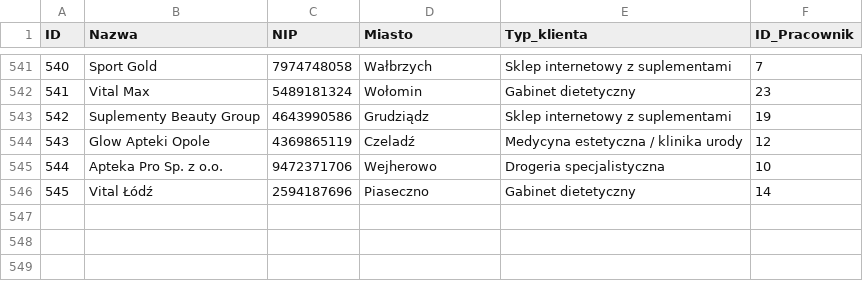
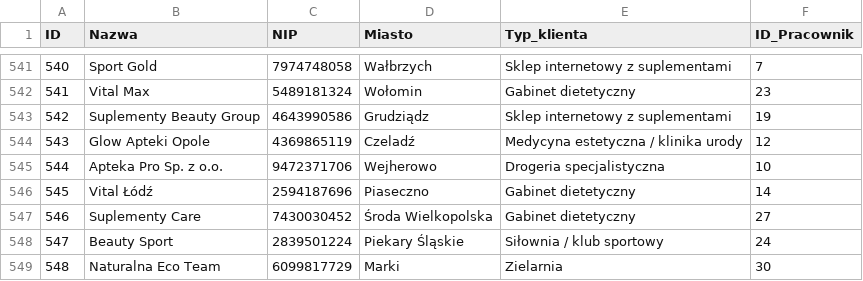
Before and after one commit to abazela/generator-danych, a CSV file: dane_csv/klienci.csv, drawn as a sheet; only a part is shown, gaps mark what is left out; the diff names each change by its address in the sheet, - before the commit and + after, or states it on an @@ line.

```diff
--- a/dane_csv/klienci.csv
+++ b/dane_csv/klienci.csv
+row 547: 546 | Suplementy Care | 7430030452 | Środa Wielkopolska | Gabinet dietetyczny | 27
+row 548: 547 | Beauty Sport | 2839501224 | Piekary Śląskie | Siłownia / klub sportowy | 24
+row 549: 548 | Naturalna Eco Team | 6099817729 | Marki | Zielarnia | 30
```
Also changed, not shown: dane_csv/pozycje_zamowienie.csv, dane_csv/zamowienia.csv.
